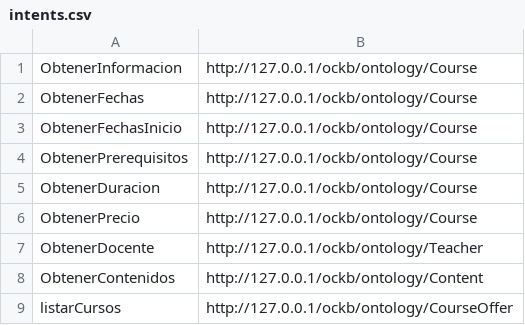
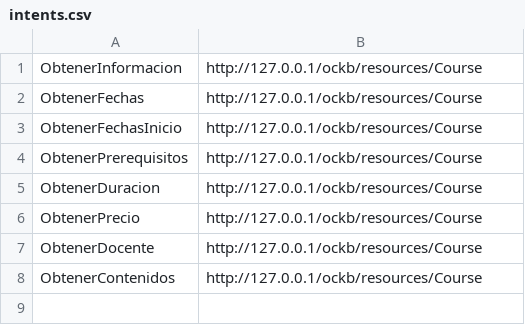
Before and after one commit to astandre/oc-kg-tools, a CSV file: data/intents.csv, drawn as a sheet.

```diff
--- a/data/intents.csv
+++ b/data/intents.csv
@@ -1,9 +1,8 @@
-ObtenerInformacion,http://127.0.0.1/ockb/ontology/Course
-ObtenerFechas,http://127.0.0.1/ockb/ontology/Course
-ObtenerFechasInicio,http://127.0.0.1/ockb/ontology/Course
-ObtenerPrerequisitos,http://127.0.0.1/ockb/ontology/Course
-ObtenerDuracion,http://127.0.0.1/ockb/ontology/Course
-ObtenerPrecio,http://127.0.0.1/ockb/ontology/Course
-ObtenerDocente,http://127.0.0.1/ockb/ontology/Teacher
-ObtenerContenidos,http://127.0.0.1/ockb/ontology/Content
-listarCursos,http://127.0.0.1/ockb/ontology/CourseOffer
+ObtenerInformacion,http://127.0.0.1/ockb/resources/Course
+ObtenerFechas,http://127.0.0.1/ockb/resources/Course
+ObtenerFechasInicio,http://127.0.0.1/ockb/resources/Course
+ObtenerPrerequisitos,http://127.0.0.1/ockb/resources/Course
+ObtenerDuracion,http://127.0.0.1/ockb/resources/Course
+ObtenerPrecio,http://127.0.0.1/ockb/resources/Course
+ObtenerDocente,http://127.0.0.1/ockb/resources/Course
+ObtenerContenidos,http://127.0.0.1/ockb/resources/Course
```
Also changed, not shown: data/intents_answer.csv, 4 other files.
